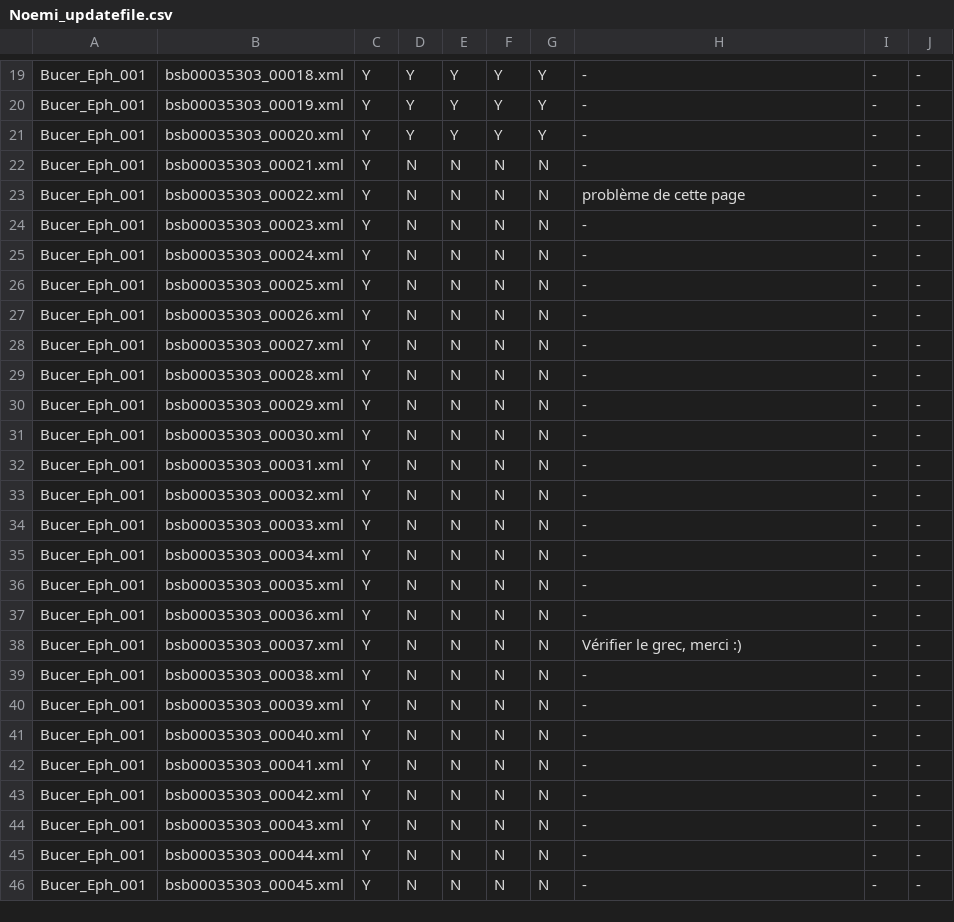
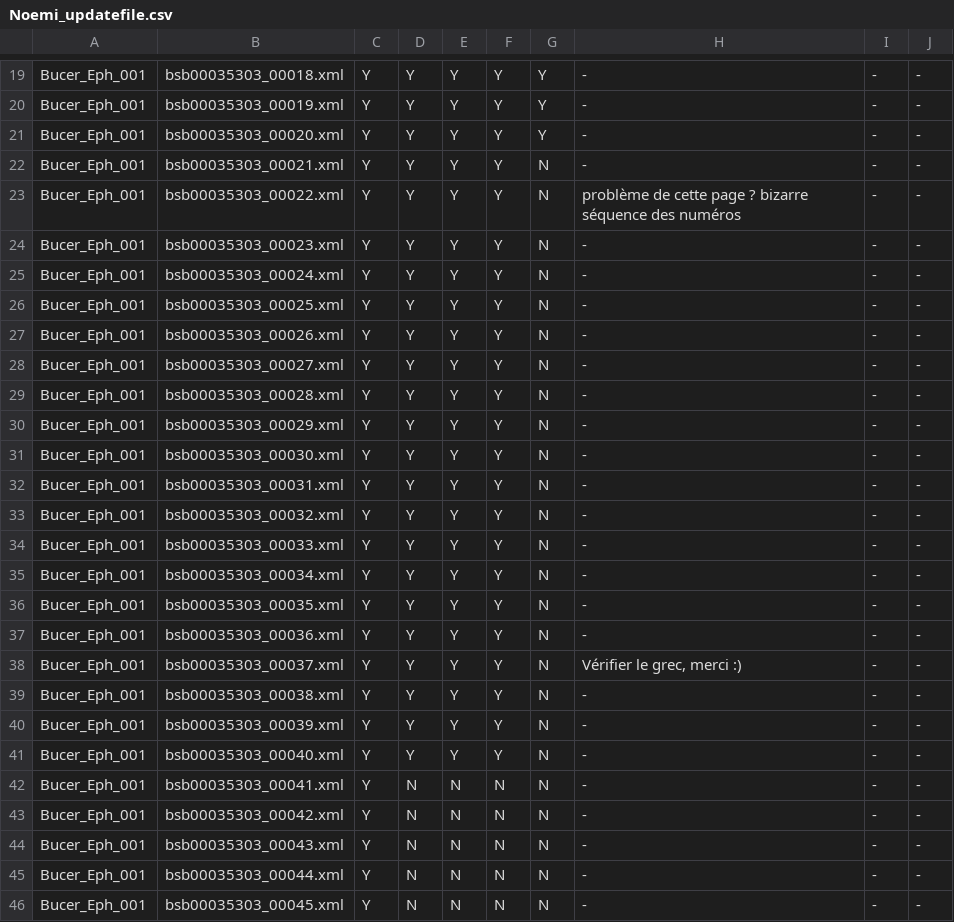
Before and after one commit to 16thExegesisDH/HTR_Paul_corpus, a CSV file: corpus/Noemi_updatefile.csv, drawn as a sheet; only a part is shown, gaps mark what is left out.

Commit message:
updated updatefile

```diff
--- a/corpus/Noemi_updatefile.csv
+++ b/corpus/Noemi_updatefile.csv
@@ -21,22 +21,22 @@ Bucer_Eph_001,bsb00035303_00019.xml,Y,Y,Y,Y,Y, -, -, -
 Bucer_Eph_001,bsb00035303_00020.xml,Y,Y,Y,Y,Y, -, -, -
-Bucer_Eph_001,bsb00035303_00021.xml,Y,N,N,N,N, -, -, -
-Bucer_Eph_001,bsb00035303_00022.xml,Y,N,N,N,N,problème de cette page , -, -
-Bucer_Eph_001,bsb00035303_00023.xml,Y,N,N,N,N, -, -, -
-Bucer_Eph_001,bsb00035303_00024.xml,Y,N,N,N,N, -, -, -
-Bucer_Eph_001,bsb00035303_00025.xml,Y,N,N,N,N, -, -, -
-Bucer_Eph_001,bsb00035303_00026.xml,Y,N,N,N,N, -, -, -
-Bucer_Eph_001,bsb00035303_00027.xml,Y,N,N,N,N, -, -, -
-Bucer_Eph_001,bsb00035303_00028.xml,Y,N,N,N,N, -, -, -
-Bucer_Eph_001,bsb00035303_00029.xml,Y,N,N,N,N, -, -, -
-Bucer_Eph_001,bsb00035303_00030.xml,Y,N,N,N,N, -, -, -
-Bucer_Eph_001,bsb00035303_00031.xml,Y,N,N,N,N, -, -, -
-Bucer_Eph_001,bsb00035303_00032.xml,Y,N,N,N,N, -, -, -
-Bucer_Eph_001,bsb00035303_00033.xml,Y,N,N,N,N, -, -, -
-Bucer_Eph_001,bsb00035303_00034.xml,Y,N,N,N,N, -, -, -
-Bucer_Eph_001,bsb00035303_00035.xml,Y,N,N,N,N, -, -, -
-Bucer_Eph_001,bsb00035303_00036.xml,Y,N,N,N,N, -, -, -
-Bucer_Eph_001,bsb00035303_00037.xml,Y,N,N,N,N,"Vérifier le grec, merci :) ", -, -
-Bucer_Eph_001,bsb00035303_00038.xml,Y,N,N,N,N, -, -, -
-Bucer_Eph_001,bsb00035303_00039.xml,Y,N,N,N,N, -, -, -
-Bucer_Eph_001,bsb00035303_00040.xml,Y,N,N,N,N, -, -, -
+Bucer_Eph_001,bsb00035303_00021.xml,Y,Y,Y,Y,N, -, -, -
+Bucer_Eph_001,bsb00035303_00022.xml,Y,Y,Y,Y,N,problème de cette page ? bizarre séquence des numéros, -, -
+Bucer_Eph_001,bsb00035303_00023.xml,Y,Y,Y,Y,N, -, -, -
+Bucer_Eph_001,bsb00035303_00024.xml,Y,Y,Y,Y,N, -, -, -
+Bucer_Eph_001,bsb00035303_00025.xml,Y,Y,Y,Y,N, -, -, -
+Bucer_Eph_001,bsb00035303_00026.xml,Y,Y,Y,Y,N, -, -, -
+Bucer_Eph_001,bsb00035303_00027.xml,Y,Y,Y,Y,N, -, -, -
+Bucer_Eph_001,bsb00035303_00028.xml,Y,Y,Y,Y,N, -, -, -
+Bucer_Eph_001,bsb00035303_00029.xml,Y,Y,Y,Y,N, -, -, -
+Bucer_Eph_001,bsb00035303_00030.xml,Y,Y,Y,Y,N, -, -, -
+Bucer_Eph_001,bsb00035303_00031.xml,Y,Y,Y,Y,N, -, -, -
+Bucer_Eph_001,bsb00035303_00032.xml,Y,Y,Y,Y,N, -, -, -
+Bucer_Eph_001,bsb00035303_00033.xml,Y,Y,Y,Y,N, -, -, -
+Bucer_Eph_001,bsb00035303_00034.xml,Y,Y,Y,Y,N, -, -, -
+Bucer_Eph_001,bsb00035303_00035.xml,Y,Y,Y,Y,N, -, -, -
+Bucer_Eph_001,bsb00035303_00036.xml,Y,Y,Y,Y,N, -, -, -
+Bucer_Eph_001,bsb00035303_00037.xml,Y,Y,Y,Y,N,"Vérifier le grec, merci :) ", -, -
+Bucer_Eph_001,bsb00035303_00038.xml,Y,Y,Y,Y,N, -, -, -
+Bucer_Eph_001,bsb00035303_00039.xml,Y,Y,Y,Y,N, -, -, -
+Bucer_Eph_001,bsb00035303_00040.xml,Y,Y,Y,Y,N, -, -, -
 Bucer_Eph_001,bsb00035303_00041.xml,Y,N,N,N,N, -, -, -
```
Also changed, not shown: 1 other file.
